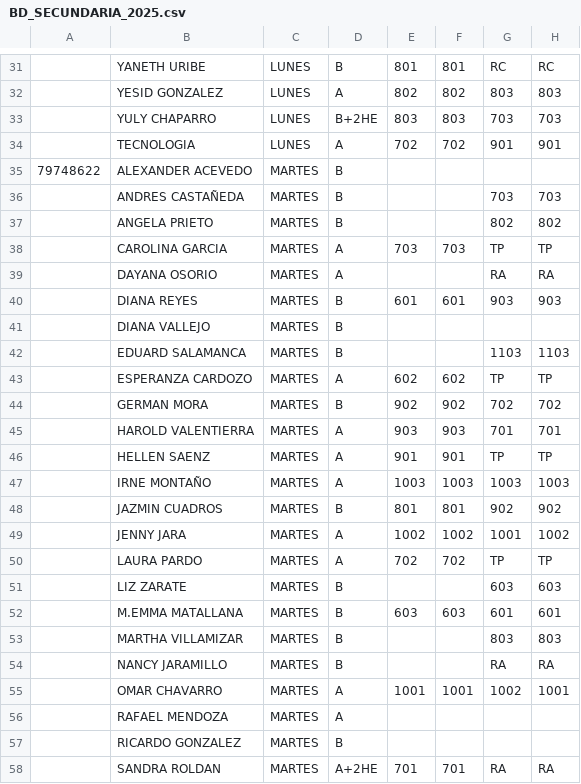
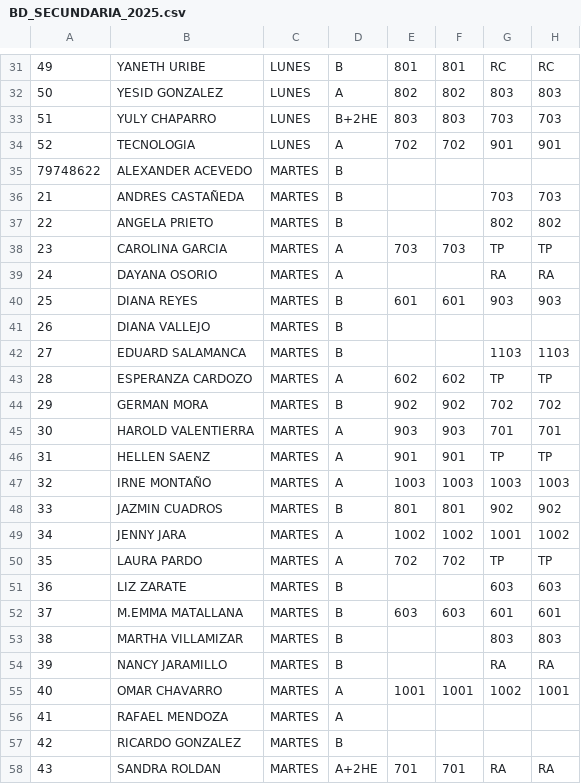
Before and after one commit to alexmagno6m/render, a CSV file: BD_SECUNDARIA_2025.csv, drawn as a sheet; only a part is shown, gaps mark what is left out; the diff covers the shown part only; the diff names each change by its address in the sheet, - before the commit and + after, or states it on an @@ line.

```diff
--- a/BD_SECUNDARIA_2025.csv
+++ b/BD_SECUNDARIA_2025.csv
-A31: (empty)
+A31: 49
-A32: (empty)
+A32: 50
-A33: (empty)
+A33: 51
-A34: (empty)
+A34: 52
-A36: (empty)
+A36: 21
-A37: (empty)
+A37: 22
-A38: (empty)
+A38: 23
-A39: (empty)
+A39: 24
-A40: (empty)
+A40: 25
-A41: (empty)
+A41: 26
-A42: (empty)
+A42: 27
-A43: (empty)
+A43: 28
-A44: (empty)
+A44: 29
-A45: (empty)
+A45: 30
-A46: (empty)
+A46: 31
-A47: (empty)
+A47: 32
-A48: (empty)
+A48: 33
-A49: (empty)
+A49: 34
-A50: (empty)
+A50: 35
-A51: (empty)
+A51: 36
-A52: (empty)
+A52: 37
-A53: (empty)
+A53: 38
-A54: (empty)
+A54: 39
-A55: (empty)
+A55: 40
-A56: (empty)
+A56: 41
-A57: (empty)
+A57: 42
-A58: (empty)
+A58: 43
```
Also changed, not shown: 133 edited cells elsewhere in this file.
